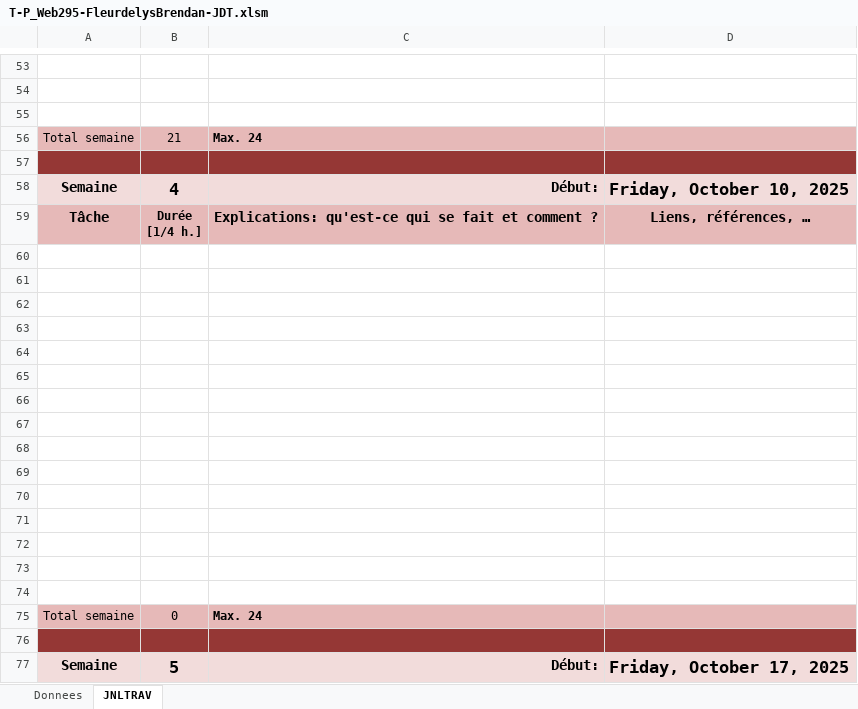
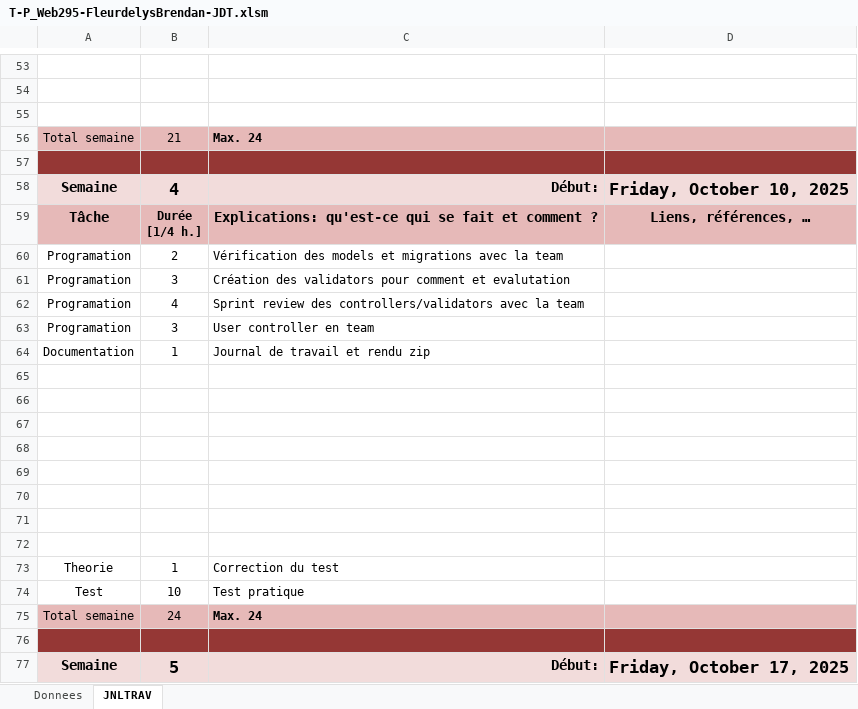
Before and after one commit to Fbrend23/P_Web-295, an Excel workbook: doc/JdT/T-P_Web295-FleurdelysBrendan-JDT.xlsm, sheet JNLTRAV, drawn as a sheet; only a part is shown, gaps mark what is left out; values as stored, in another font and other column widths than the file's, no borders; charts and pictures not drawn; removed rows and columns are numbered as before the commit, all else as after; the diff names each change by its address in the sheet, - before the commit and + after, or states it on an @@ line.

Commit message:
Update T-P_Web295-FleurdelysBrendan-JDT.xlsm

```diff
--- a/doc/JdT/T-P_Web295-FleurdelysBrendan-JDT.xlsm (sheet JNLTRAV)
+++ b/doc/JdT/T-P_Web295-FleurdelysBrendan-JDT.xlsm (sheet JNLTRAV)
+row 60: Programation | 2 | Vérification des models et migrations avec la team
+row 61: Programation | 3 | Création des validators pour comment et evalutation
+row 62: Programation | 4 | Sprint review des controllers/validators avec la team
+row 63: Programation | 3 | User controller en team
+row 64: Documentation | 1 | Journal de travail et rendu zip
-row 73: (empty)
+row 73: Theorie | 1 | Correction du test
-row 74: (empty)
+row 74: Test | 10 | Test pratique
-row 70: (empty)
-row 71: (empty)
-row 72: (empty)
-row 73: (empty)
-row 74: (empty)
-B75: 0
+B75: 24
```
